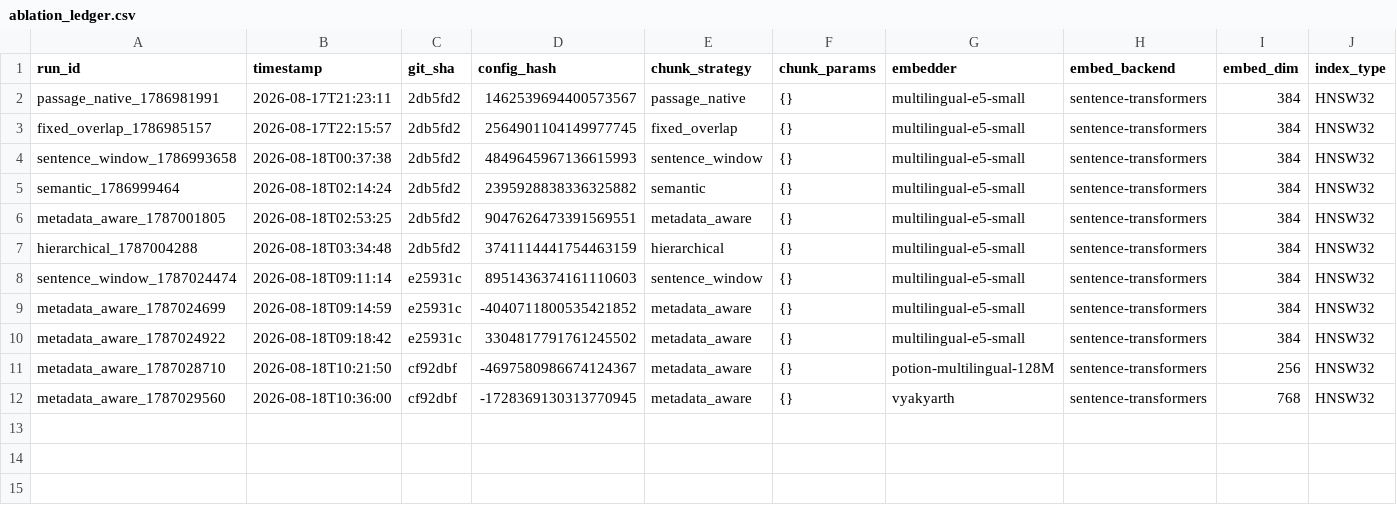
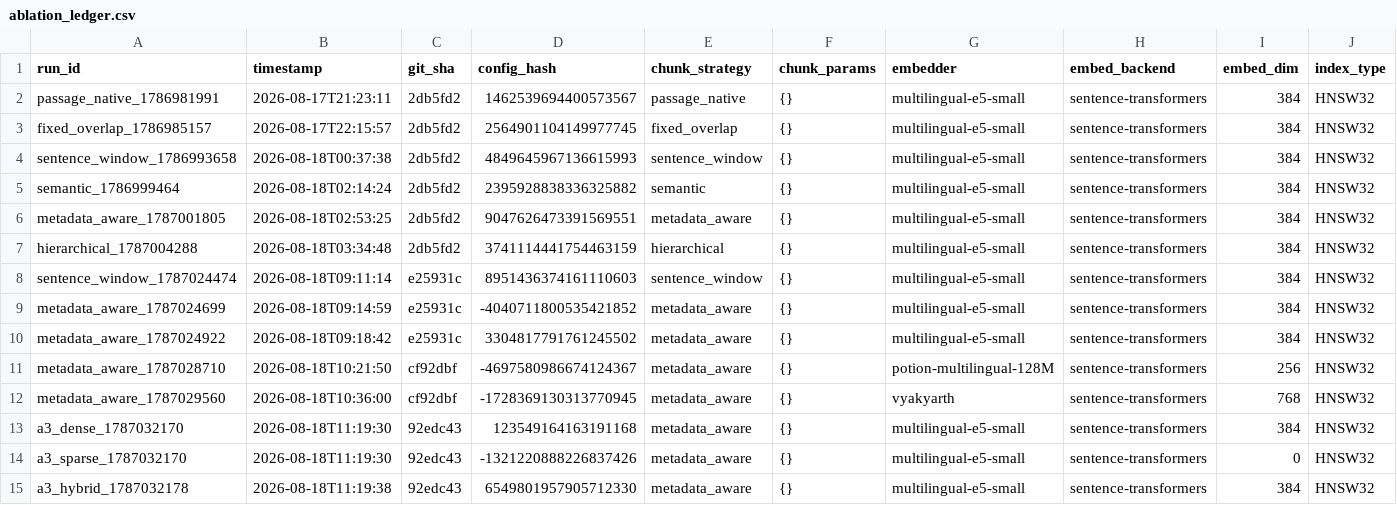
Before and after one commit to ShivDyutiVerma/vRAG, a CSV file: eval/ablation_ledger.csv, drawn as a sheet; only a part is shown; rows hold the shown columns only; the diff names each change by its address in the sheet, - before the commit and + after, or states it on an @@ line.

Commit message:
[P3] A3 retrieval-mode ablation: dense-only beats hybrid+RRF (BM25 lane too weak on translated text)
Reused the persisted metadata_aware/e5-small index (no rebuild) to compare dense/sparse/hybrid
retrieval modes against the frozen 500-query held-out set. Surprising, verified result: dense-only
(Recall@5=0.652) beats hybrid RRF (0.604), which beats sparse-only (0.428) -- naive equal-weight RRF
gives BM25's weaker top ranks the same fusion credit as dense's stronger ones, displacing genuine
dense hits. Ships dense-only as the A3 winner (docs/DECISIONS_R.md R-010); A4 rerank proceeds
against it. Larger-candidate-pool RRF as a possible mitigation logged in docs/RISKS.md R-R14, not
tested here (separate ablation axis).

Also extracted the R-006 chunk-to-passage dedup fix (score_hits/dedupe_doc_ids) from
scripts/eval_chunking.py into shared src/vrag/retrieval/metrics.py, with new unit tests, so A3's
eval script doesn't duplicate that bug-fix logic.

```diff
--- a/eval/ablation_ledger.csv
+++ b/eval/ablation_ledger.csv
+row 13: a3_dense_1787032170 | 2026-08-18T11:19:30 | 92edc43 | 123549164163191168 | metadata_aware | {} | multilingual-e5-small | sentence-transformers | 384 | HNSW32
+row 14: a3_sparse_1787032170 | 2026-08-18T11:19:30 | 92edc43 | -1321220888226837426 | metadata_aware | {} | multilingual-e5-small | sentence-transformers | 0 | HNSW32
+row 15: a3_hybrid_1787032178 | 2026-08-18T11:19:38 | 92edc43 | 6549801957905712330 | metadata_aware | {} | multilingual-e5-small | sentence-transformers | 384 | HNSW32
```
Also changed, not shown: 7 other files.
